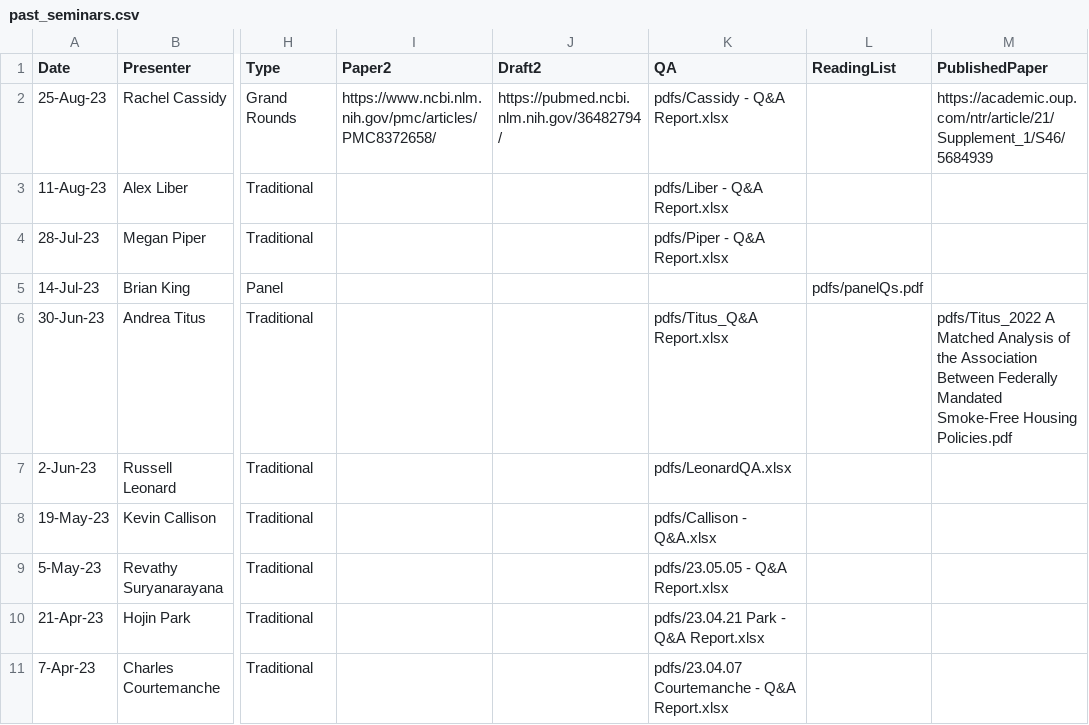
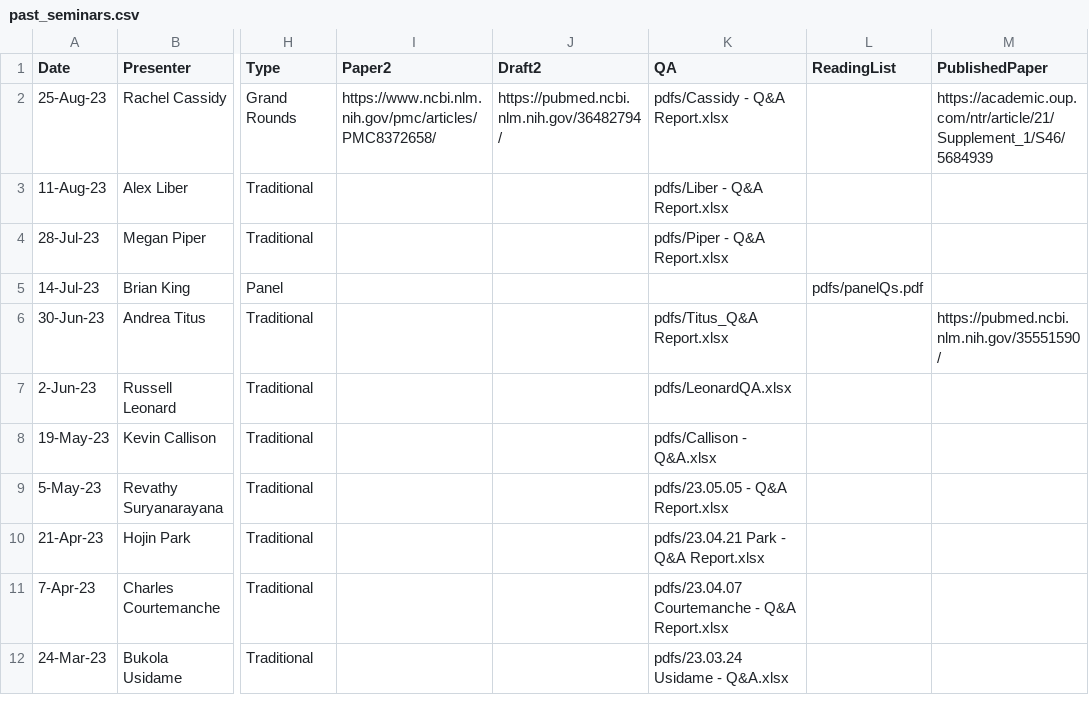
Before and after one commit to ernbilen/test_website_tops, a CSV file: _data/past_seminars.csv, drawn as a sheet; only a part is shown, gaps mark what is left out; the shorter side is filled out with more unchanged rows; the diff names each change by its address in the sheet, - before the commit and + after, or states it on an @@ line.

Commit message:
andrea

```diff
--- a/_data/past_seminars.csv
+++ b/_data/past_seminars.csv
-M6 (PublishedPaper): pdfs/Titus_2022 A Matched Analysis of the Association Between Federally Mandated Smoke-Free Housing Policies.pdf
+M6 (PublishedPaper): https://pubmed.ncbi.nlm.nih.gov/35551590/
```
